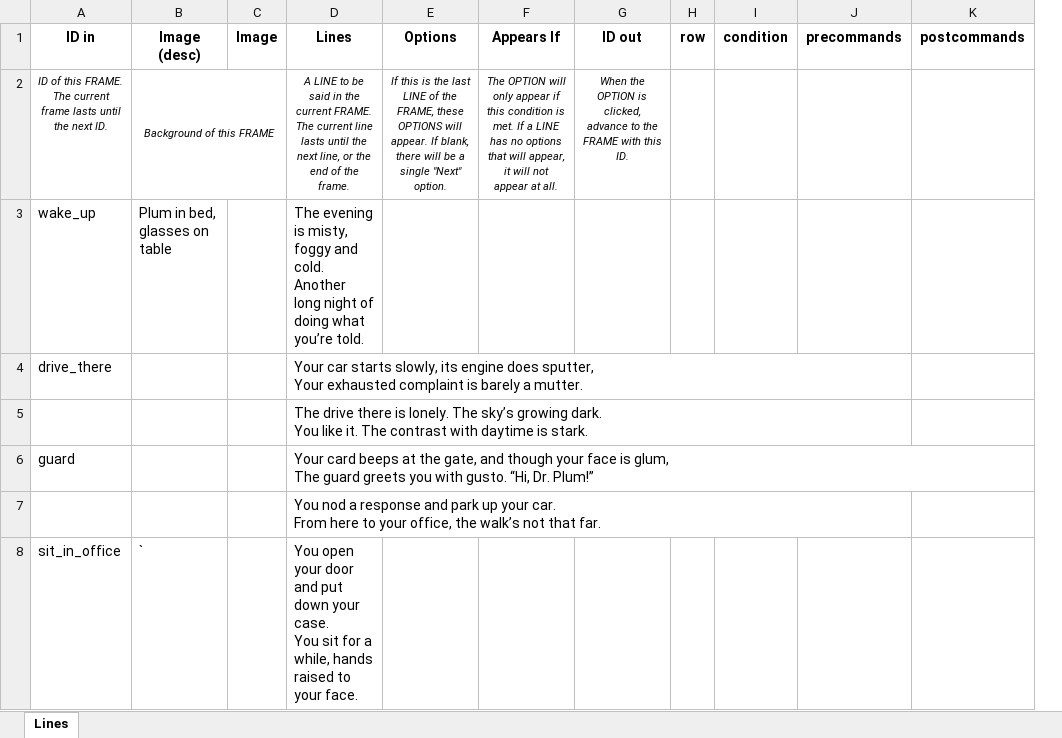
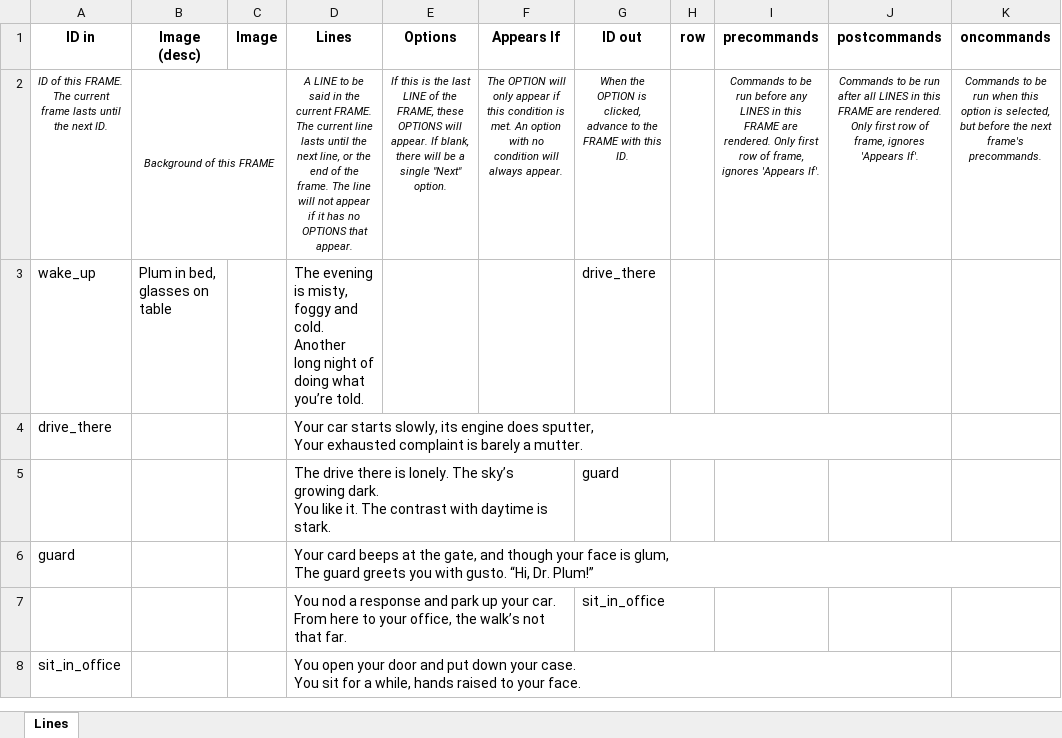
Before and after one commit to croque-scp/cluedo, an Excel workbook: src/events.xlsx, sheet Lines, drawn as a sheet; only a part is shown; values as stored, in another font and other column widths than the file's, no borders; conditional formats not drawn; removed rows and columns are numbered as before the commit, all else as after; the diff covers the shown part only; the diff names each change by its address in the sheet, - before the commit and + after, or states it on an @@ line.

```diff
--- a/src/events.xlsx (sheet Lines)
+++ b/src/events.xlsx (sheet Lines)
-column I (condition), empty
+column K (oncommands), row 2: Commands to be run when this option is selected, but before the next frame's precommands.
-D2 (Lines): …the frame.
+D2 (Lines): …the frame. The line will not appear if it has no OPTIONS that appear.
-F2 (Appears If): …is met. If a LINE has no options that will appear, it will not appear at all.
+F2 (Appears If): …is met. An option with no condition will always appear.
-I2 (precommands): (empty)
+I2 (precommands): Commands to be run before any LINES in this FRAME are rendered. Only first row of frame, ignores 'Appears If'.
-J2 (postcommands): (empty)
+J2 (postcommands): Commands to be run after all LINES in this FRAME are rendered. Only first row of frame, ignores 'Appears If'.
-G3 (ID out): (empty)
+G3 (ID out): drive_there
-G5 (ID out): (empty)
+G5 (ID out): guard
-G7 (ID out): (empty)
+G7 (ID out): sit_in_office
-B8 (Image (desc)): `
+B8 (Image (desc)): (empty)
```
Also changed, not shown: 12 added rows, 7 removed rows and 40 edited cells elsewhere in this sheet, 1 other file.
